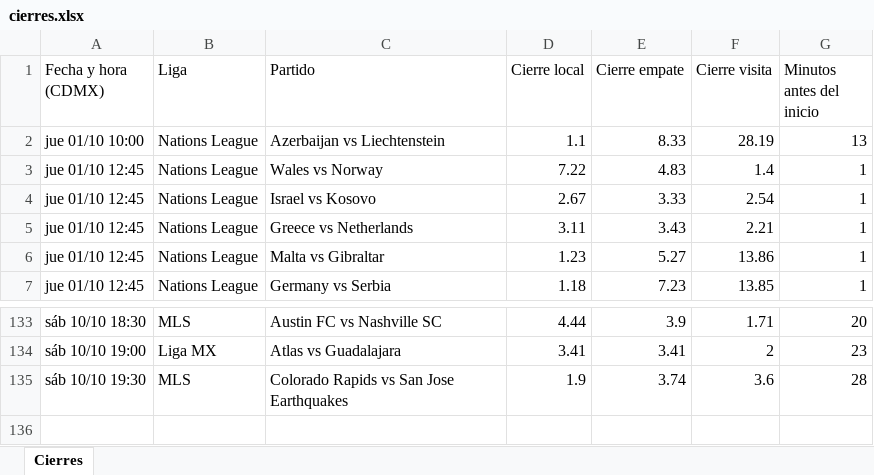
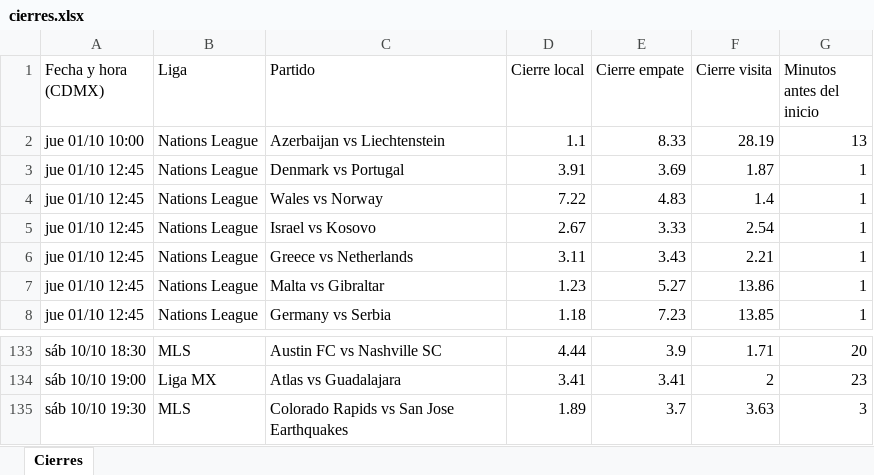
Before and after one commit to gaxiolamarcelo89-debug/piloto-apuestas, an Excel workbook: cierres.xlsx, sheet Cierres, drawn as a sheet; only a part is shown, gaps mark what is left out; values as stored, in another font and other column widths than the file's, no borders; the diff covers the shown part only; the diff names each change by its address in the sheet, - before the commit and + after, or states it on an @@ line.

```diff
--- a/cierres.xlsx (sheet Cierres)
+++ b/cierres.xlsx (sheet Cierres)
@@ row 8 moved to row 3: jue 01/10 12:45 @@
-D135 (Cierre local): 1.9
+D135 (Cierre local): 1.89
-E135 (Cierre empate): 3.74
+E135 (Cierre empate): 3.7
-F135 (Cierre visita): 3.6
+F135 (Cierre visita): 3.63
-G135 (Minutos antes del inicio): 28
+G135 (Minutos antes del inicio): 3
```
Also changed, not shown: 31 moved rows elsewhere in this sheet, 2 other files.
